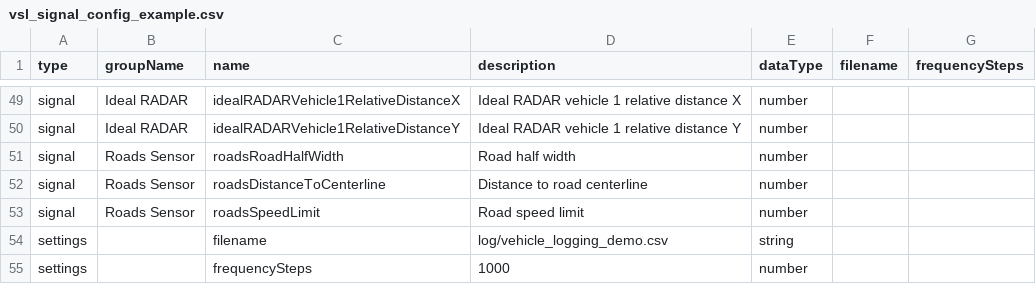
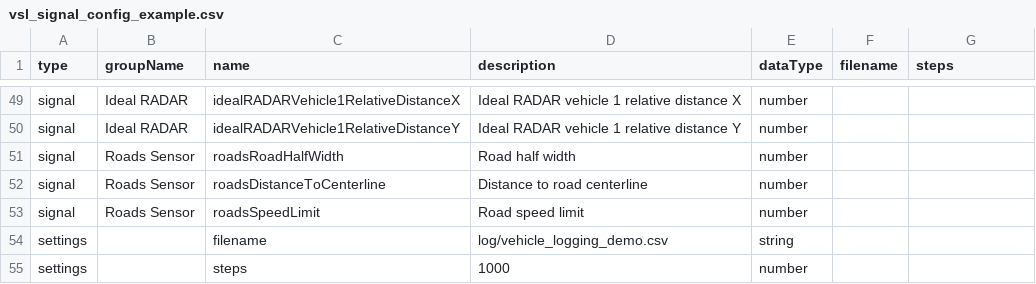
Before and after one commit to BeamNG/BeamNGpy, a CSV file: examples/data/vsl_signal_config_example.csv, drawn as a sheet; only a part is shown, gaps mark what is left out; the diff names each change by its address in the sheet, - before the commit and + after, or states it on an @@ line.

Commit message:
Refactor VSL configuration: rename frequencySteps to steps in CSV and update related logging API documentation

```diff
--- a/examples/data/vsl_signal_config_example.csv
+++ b/examples/data/vsl_signal_config_example.csv
-G1: frequencySteps
+G1: steps
-C55 (name): frequencySteps
+C55 (name): steps
```
Also changed, not shown: 1 other file.
